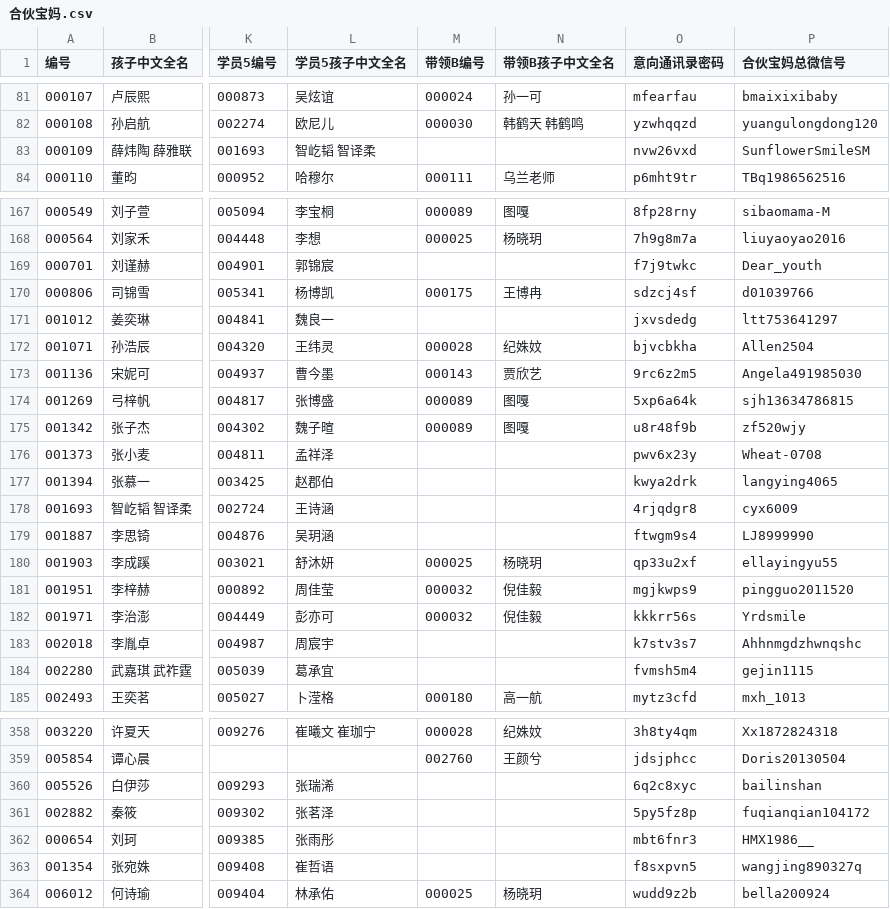
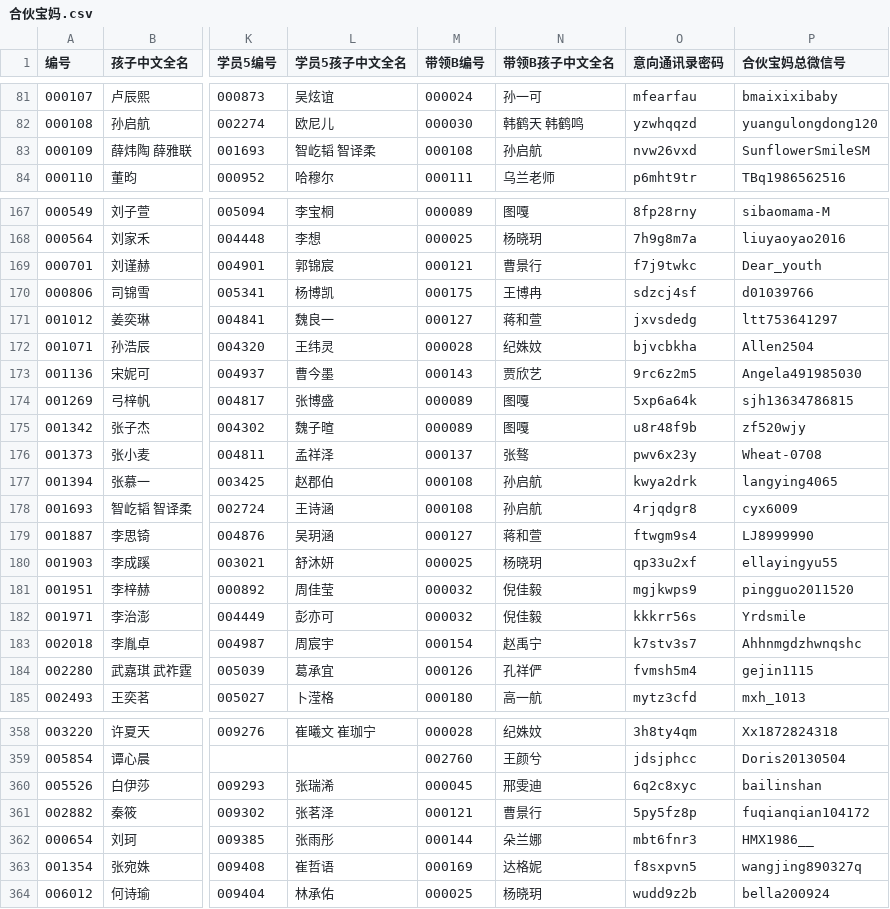
Before and after one commit to zjhhh-github/mygit, a CSV file: manjike-tools/feishu_download/output/合伙宝妈.csv, drawn as a sheet; only a part is shown, gaps mark what is left out; the diff covers the shown part only; the diff names each change by its address in the sheet, - before the commit and + after, or states it on an @@ line.

```diff
--- a/manjike-tools/feishu_download/output/合伙宝妈.csv
+++ b/manjike-tools/feishu_download/output/合伙宝妈.csv
-M83 (带领B编号): (empty)
+M83 (带领B编号): 000108
-N83 (带领B孩子中文全名): (empty)
+N83 (带领B孩子中文全名): 孙启航
-M169 (带领B编号): (empty)
+M169 (带领B编号): 000121
-N169 (带领B孩子中文全名): (empty)
+N169 (带领B孩子中文全名): 曹景行
-M171 (带领B编号): (empty)
+M171 (带领B编号): 000127
-N171 (带领B孩子中文全名): (empty)
+N171 (带领B孩子中文全名): 蒋和萱
-M176 (带领B编号): (empty)
+M176 (带领B编号): 000137
-N176 (带领B孩子中文全名): (empty)
+N176 (带领B孩子中文全名): 张骜
-M177:M178 (带领B编号): (empty)
+M177:M178 (带领B编号): 000108
-N177:N178 (带领B孩子中文全名): (empty)
+N177:N178 (带领B孩子中文全名): 孙启航
-M179 (带领B编号): (empty)
+M179 (带领B编号): 000127
-N179 (带领B孩子中文全名): (empty)
+N179 (带领B孩子中文全名): 蒋和萱
-M183 (带领B编号): (empty)
+M183 (带领B编号): 000154
-N183 (带领B孩子中文全名): (empty)
+N183 (带领B孩子中文全名): 赵禹宁
-M184 (带领B编号): (empty)
+M184 (带领B编号): 000126
-N184 (带领B孩子中文全名): (empty)
+N184 (带领B孩子中文全名): 孔祥俨
-M360 (带领B编号): (empty)
+M360 (带领B编号): 000045
-N360 (带领B孩子中文全名): (empty)
+N360 (带领B孩子中文全名): 邢雯迪
-M361 (带领B编号): (empty)
+M361 (带领B编号): 000121
-N361 (带领B孩子中文全名): (empty)
+N361 (带领B孩子中文全名): 曹景行
-M362 (带领B编号): (empty)
+M362 (带领B编号): 000144
-N362 (带领B孩子中文全名): (empty)
+N362 (带领B孩子中文全名): 朵兰娜
-M363 (带领B编号): (empty)
+M363 (带领B编号): 000169
-N363 (带领B孩子中文全名): (empty)
+N363 (带领B孩子中文全名): 达格妮
```
Also changed, not shown: 133 edited cells elsewhere in this file, 5 other files.
